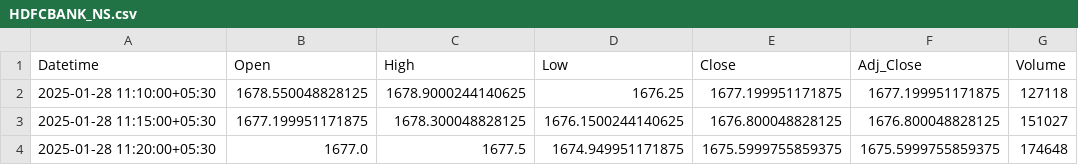
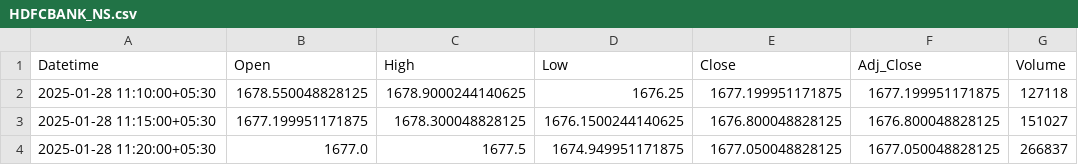
Before and after one commit to chiragpalan/stock_predictions_rnn_v1, a CSV file: temp_csv/HDFCBANK_NS.csv, drawn as a sheet.

```diff
--- a/temp_csv/HDFCBANK_NS.csv
+++ b/temp_csv/HDFCBANK_NS.csv
@@ -3,2 +3,2 @@ Datetime,Open,High,Low,Close,Adj_Close,Volume
 2025-01-28 11:15:00+05:30,1677.199951171875,1678.300048828125,1676.1500244140625,1676.800048828125,1676.800048828125,151027
-2025-01-28 11:20:00+05:30,1677.0,1677.5,1674.949951171875,1675.5999755859375,1675.5999755859375,174648
+2025-01-28 11:20:00+05:30,1677.0,1677.5,1674.949951171875,1677.050048828125,1677.050048828125,266837
```
Also changed, not shown: 1 other file.
